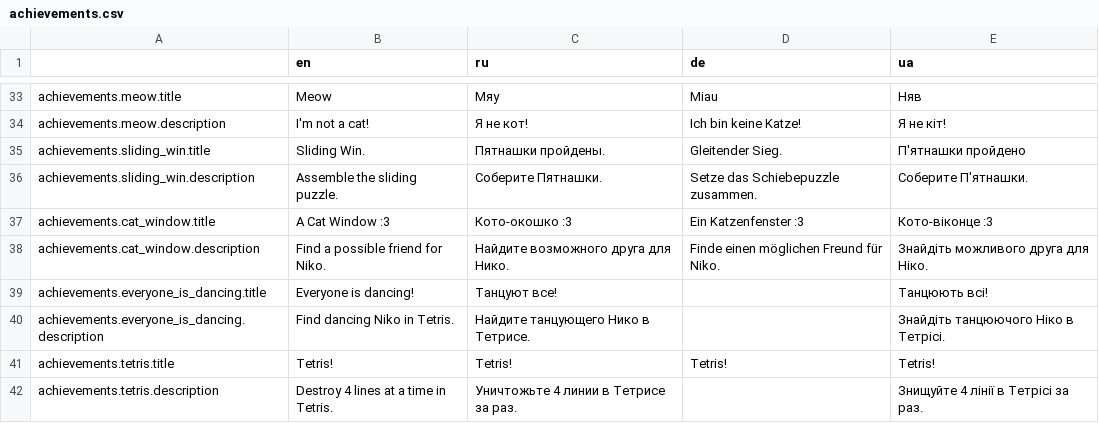
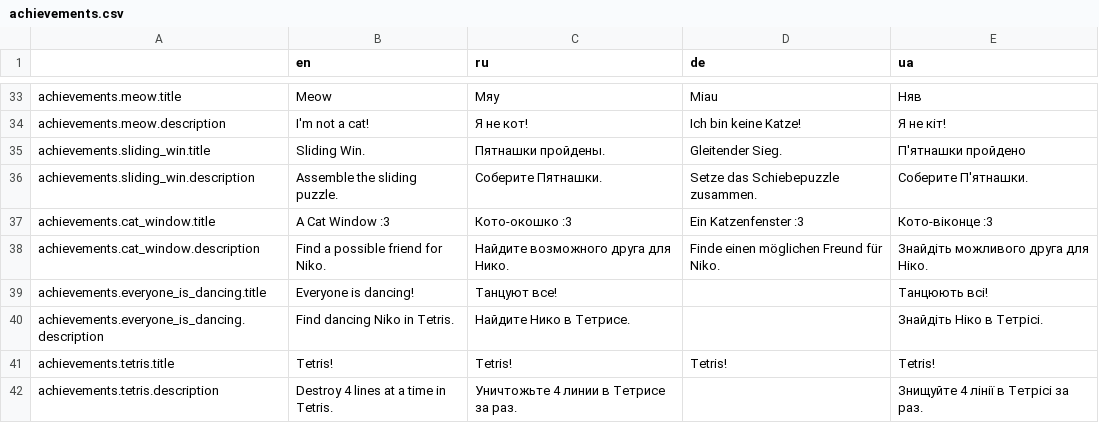
Before and after one commit to Issac8658/DesktopNiko, a CSV file: translations/achievements.csv, drawn as a sheet; only a part is shown, gaps mark what is left out.

```diff
--- a/translations/achievements.csv
+++ b/translations/achievements.csv
@@ -39,3 +39,3 @@ achievements.cat_window.description,Find a possible friend for Niko.,Найди
 achievements.everyone_is_dancing.title,Everyone is dancing!,Танцуют все!,,Танцюють всі!
-achievements.everyone_is_dancing.description,Find dancing Niko in Tetris.,Найдите танцующего Нико в Тетрисе.,,Знайдіть танцюючого Ніко в Тетрісі.
+achievements.everyone_is_dancing.description,Find dancing Niko in Tetris.,Найдите Нико в Тетрисе.,,Знайдіть Ніко в Тетрісі.
 achievements.tetris.title,Tetris!,Tetris!,Tetris!,Tetris!
```
Also changed, not shown: translations/other.csv.
